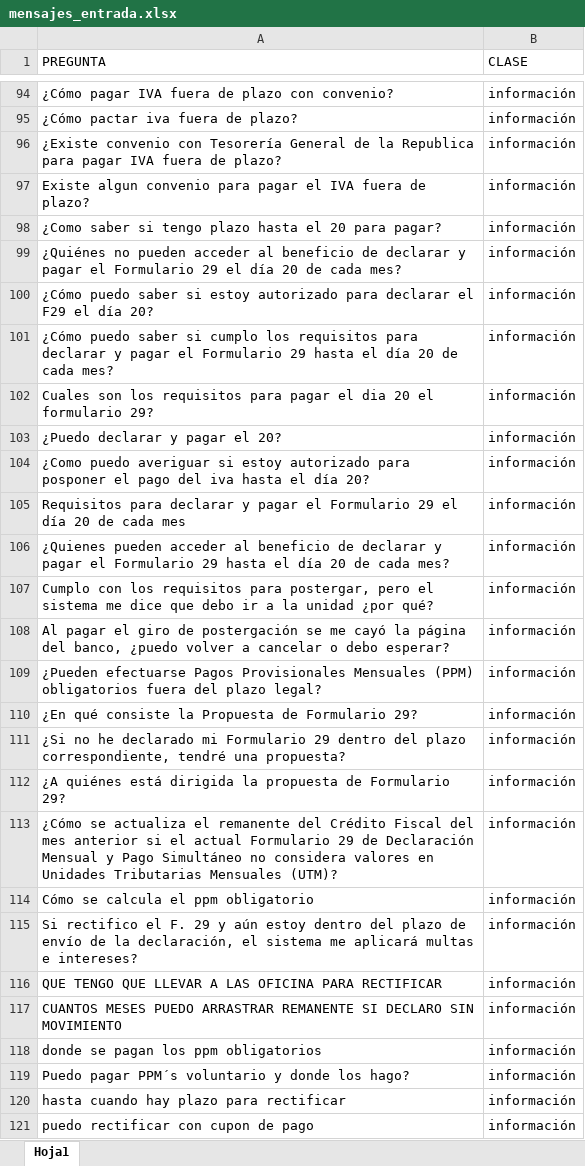
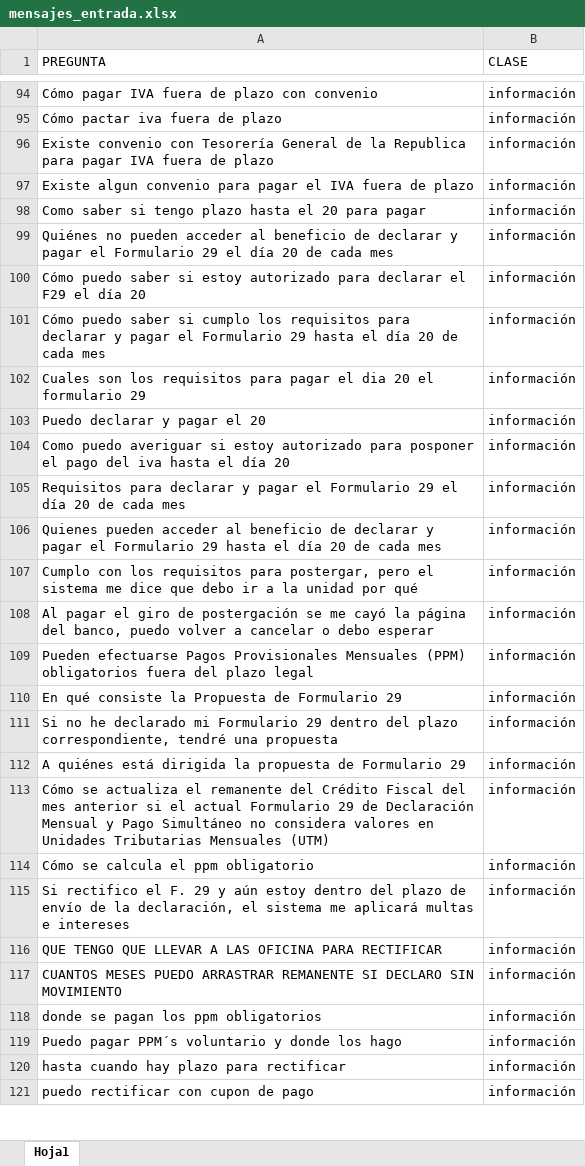
Before and after one commit to CatherineFC/NLP, an Excel workbook: mensajes_entrada.xlsx, sheet Hoja1, drawn as a sheet; only a part is shown, gaps mark what is left out; values as stored, in another font and other column widths than the file's, no borders; the diff covers the shown part only; the diff names each change by its address in the sheet, - before the commit and + after, or states it on an @@ line.

```diff
--- a/mensajes_entrada.xlsx (sheet Hoja1)
+++ b/mensajes_entrada.xlsx (sheet Hoja1)
-A94 (PREGUNTA): ¿Cómo pagar IVA fuera de plazo con convenio?
+A94 (PREGUNTA): Cómo pagar IVA fuera de plazo con convenio
-A95 (PREGUNTA): ¿Cómo pactar iva fuera de plazo?
+A95 (PREGUNTA): Cómo pactar iva fuera de plazo
-A96 (PREGUNTA): ¿Existe convenio con Tesorería General de la Republica para pagar IVA fuera de plazo?
+A96 (PREGUNTA): Existe convenio con Tesorería General de la Republica para pagar IVA fuera de plazo
-A97 (PREGUNTA): …fuera de plazo?
+A97 (PREGUNTA): …fuera de plazo
-A98 (PREGUNTA): ¿Como saber si tengo plazo hasta el 20 para pagar?
+A98 (PREGUNTA): Como saber si tengo plazo hasta el 20 para pagar
-A99 (PREGUNTA): ¿Quiénes no pueden acceder al beneficio de declarar y pagar el Formulario 29 el día 20 de cada mes?
+A99 (PREGUNTA): Quiénes no pueden acceder al beneficio de declarar y pagar el Formulario 29 el día 20 de cada mes
-A100 (PREGUNTA): ¿Cómo puedo saber si estoy autorizado para declarar el F29 el día 20?
+A100 (PREGUNTA): Cómo puedo saber si estoy autorizado para declarar el F29 el día 20
-A101 (PREGUNTA): ¿Cómo puedo saber si cumplo los requisitos para declarar y pagar el Formulario 29 hasta el día 20 de cada mes?
+A101 (PREGUNTA): Cómo puedo saber si cumplo los requisitos para declarar y pagar el Formulario 29 hasta el día 20 de cada mes
-A102 (PREGUNTA): …el formulario 29?
+A102 (PREGUNTA): …el formulario 29
-A103 (PREGUNTA): ¿Puedo declarar y pagar el 20?
+A103 (PREGUNTA): Puedo declarar y pagar el 20
-A104 (PREGUNTA): ¿Como puedo averiguar si estoy autorizado para posponer el pago del iva hasta el día 20?
+A104 (PREGUNTA): Como puedo averiguar si estoy autorizado para posponer el pago del iva hasta el día 20
-A106 (PREGUNTA): ¿Quienes pueden acceder al beneficio de declarar y pagar el Formulario 29 hasta el día 20 de cada mes?
+A106 (PREGUNTA): Quienes pueden acceder al beneficio de declarar y pagar el Formulario 29 hasta el día 20 de cada mes
-A107 (PREGUNTA): …la unidad ¿por qué?
+A107 (PREGUNTA): …la unidad por qué
-A108 (PREGUNTA): …del banco, ¿puedo volver a cancelar o debo esperar?
+A108 (PREGUNTA): …del banco, puedo volver a cancelar o debo esperar
-A109 (PREGUNTA): ¿Pueden efectuarse Pagos Provisionales Mensuales (PPM) obligatorios fuera del plazo legal?
+A109 (PREGUNTA): Pueden efectuarse Pagos Provisionales Mensuales (PPM) obligatorios fuera del plazo legal
-A110 (PREGUNTA): ¿En qué consiste la Propuesta de Formulario 29?
+A110 (PREGUNTA): En qué consiste la Propuesta de Formulario 29
-A111 (PREGUNTA): ¿Si no he declarado mi Formulario 29 dentro del plazo correspondiente, tendré una propuesta?
+A111 (PREGUNTA): Si no he declarado mi Formulario 29 dentro del plazo correspondiente, tendré una propuesta
-A112 (PREGUNTA): ¿A quiénes está dirigida la propuesta de Formulario 29?
+A112 (PREGUNTA): A quiénes está dirigida la propuesta de Formulario 29
-A113 (PREGUNTA): ¿Cómo se actualiza el remanente del Crédito Fiscal del mes anterior si el actual Formulario 29 de Declaración Mensual y Pago Simultáneo no considera valores en Unidades Tributarias Mensuales (UTM)?
+A113 (PREGUNTA): Cómo se actualiza el remanente del Crédito Fiscal del mes anterior si el actual Formulario 29 de Declaración Mensual y Pago Simultáneo no considera valores en Unidades Tributarias Mensuales (UTM)
-A115 (PREGUNTA): …multas e intereses?
+A115 (PREGUNTA): …multas e intereses
-A119 (PREGUNTA): …donde los hago?
+A119 (PREGUNTA): …donde los hago
```
Also changed, not shown: 56 edited cells elsewhere in this sheet.
